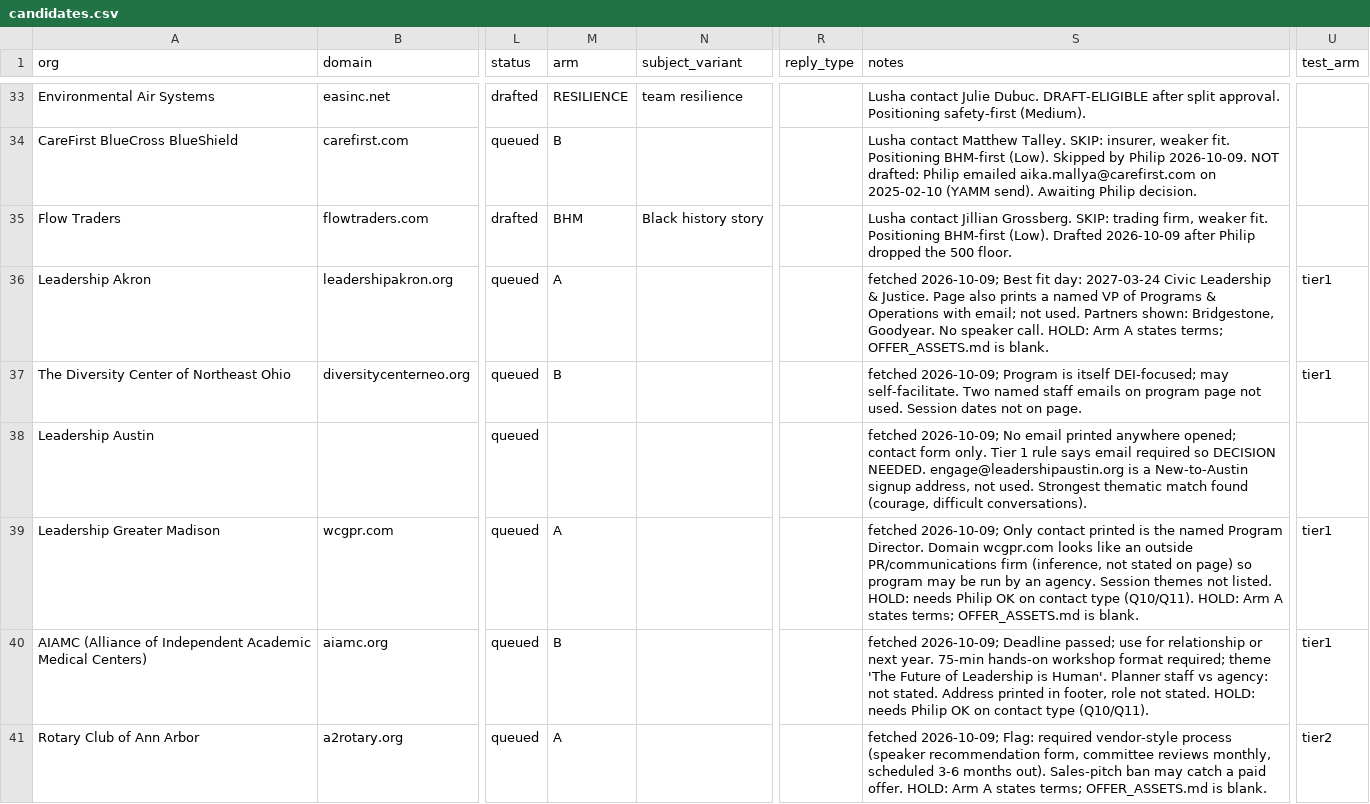
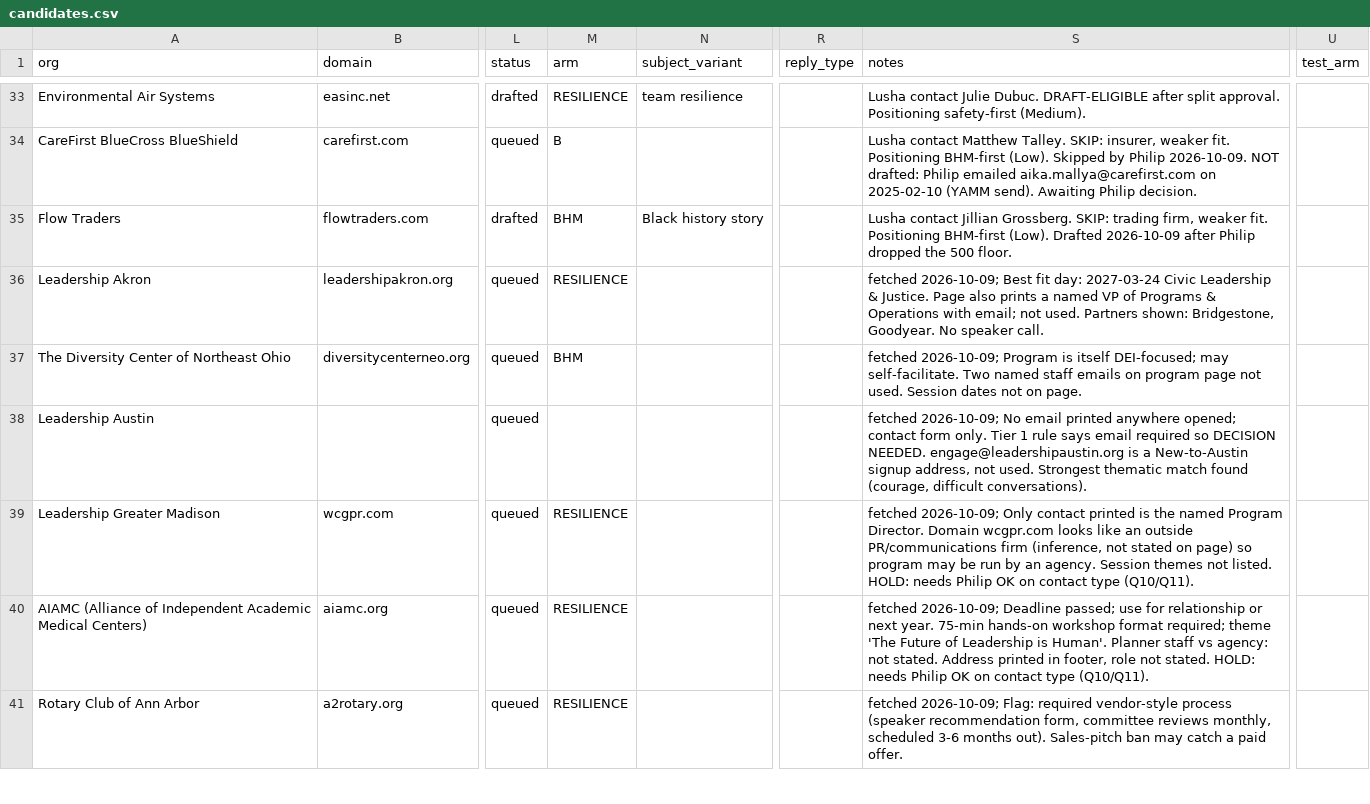
Before and after one commit to philiplightmile/theinventorlightmilemedia, a CSV file: bhm-corp/candidates.csv, drawn as a sheet; only a part is shown, gaps mark what is left out; the diff covers the shown part only; the diff names each change by its address in the sheet, - before the commit and + after, or states it on an @@ line.

```diff
--- a/bhm-corp/candidates.csv
+++ b/bhm-corp/candidates.csv
-M36 (arm): A
+M36 (arm): RESILIENCE
-S36 (notes): …speaker call. HOLD: Arm A states terms; OFFER_ASSETS.md is blank.
+S36 (notes): …speaker call.
-U36:U37 (test_arm): tier1
+U36:U37 (test_arm): (empty)
-M37 (arm): B
+M37 (arm): BHM
-M39 (arm): A
+M39 (arm): RESILIENCE
-S39 (notes): …type (Q10/Q11). HOLD: Arm A states terms; OFFER_ASSETS.md is blank.
+S39 (notes): …type (Q10/Q11).
-U39:U40 (test_arm): tier1
+U39:U40 (test_arm): (empty)
-M40 (arm): B
+M40 (arm): RESILIENCE
-M41 (arm): A
+M41 (arm): RESILIENCE
-S41 (notes): …paid offer. HOLD: Arm A states terms; OFFER_ASSETS.md is blank.
+S41 (notes): …paid offer.
-U41 (test_arm): tier2
+U41 (test_arm): (empty)
```
Also changed, not shown: 30 edited cells elsewhere in this file.
